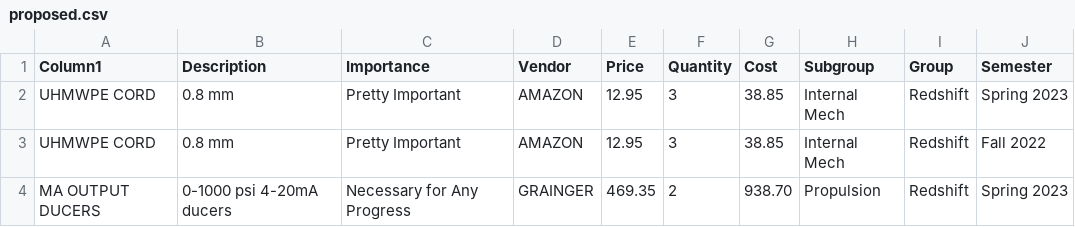
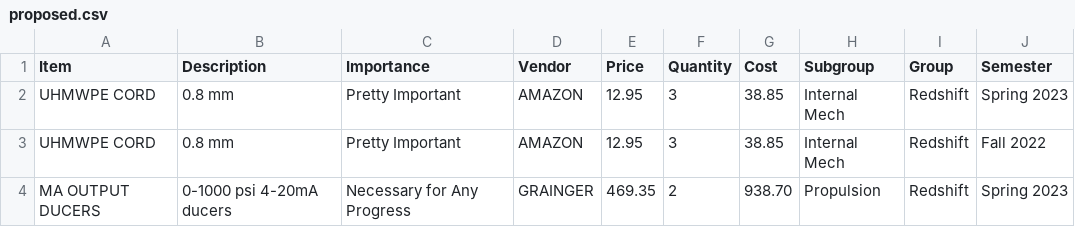
Before and after one commit to DS4200-S23-Class/project-arlo-madison-arjun, a CSV file: Data/proposed.csv, drawn as a sheet; only a part is shown.

Commit message:
Update proposed.csv

```diff
--- a/Data/proposed.csv
+++ b/Data/proposed.csv
@@ -1,2 +1,2 @@
-Column1,Description,Importance,Vendor,Price,Quantity,Cost,Subgroup,Group,Semester
+Item,Description,Importance,Vendor,Price,Quantity,Cost,Subgroup,Group,Semester
 UHMWPE CORD,0.8 mm,Pretty Important,AMAZON,12.95,3,38.85,Internal Mech,Redshift,Spring 2023
```
